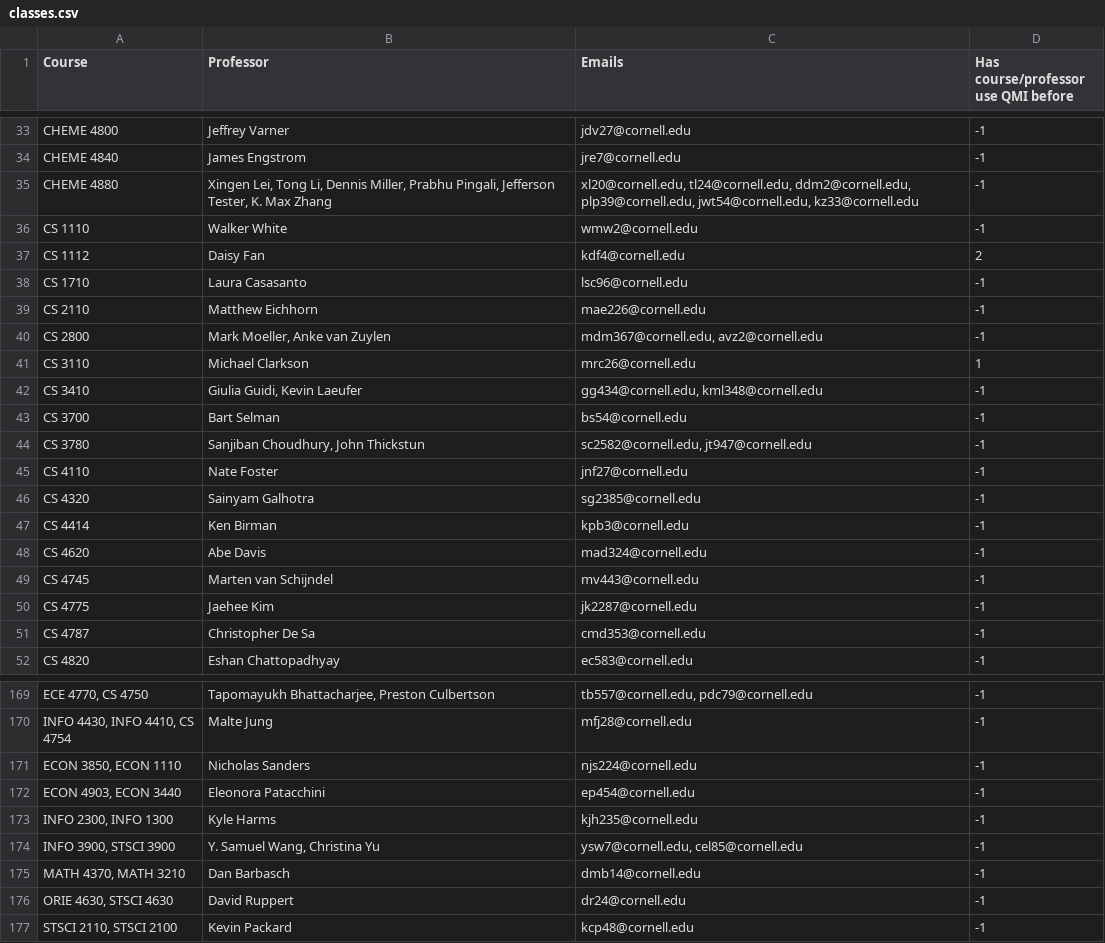
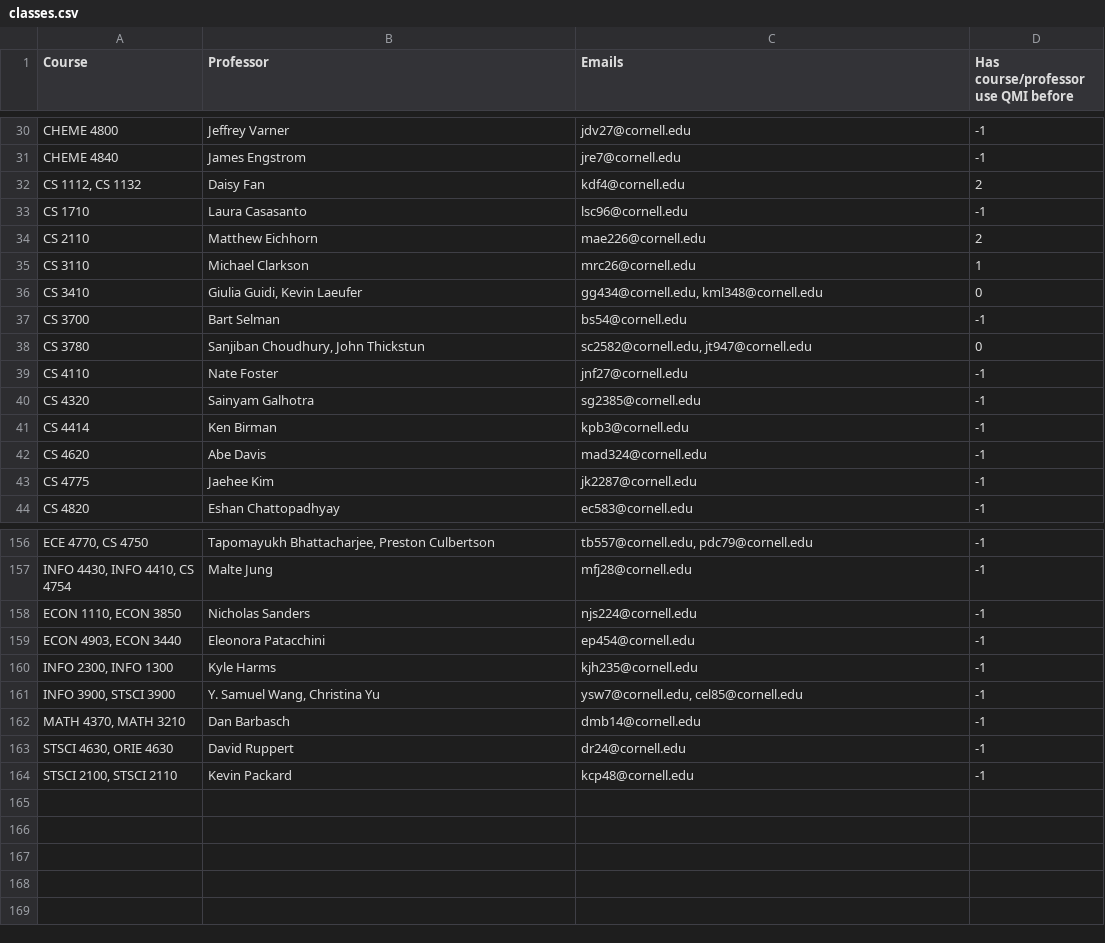
Before and after one commit to cornell-dti/office-hours, a CSV file: src/scripts/classes.csv, drawn as a sheet; only a part is shown, gaps mark what is left out; removed rows and columns are numbered as before the commit, all else as after; the diff covers the shown part only; the diff names each change by its address in the sheet, - before the commit and + after, or states it on an @@ line.

```diff
--- a/src/scripts/classes.csv
+++ b/src/scripts/classes.csv
-row 35: CHEME 4880 | Xingen Lei, Tong Li, Dennis Miller, Prabhu Pingali, Jefferson Tester, K. Max Zhang | xl20@cornell.edu, tl24@cornell.edu, ddm2@cornell.edu, plp39@cornell.edu, jwt54@cornell.edu, kz33@cornell.edu | -1
-row 36: CS 1110 | Walker White | wmw2@cornell.edu | -1
-A32 (Course): CS 1112
+A32 (Course): CS 1112, CS 1132
-D34: -1
+D34: 2
-row 40: CS 2800 | Mark Moeller, Anke van Zuylen | mdm367@cornell.edu, avz2@cornell.edu | -1
-D36: -1
+D36: 0
-D38: -1
+D38: 0
-row 49: CS 4745 | Marten van Schijndel | mv443@cornell.edu | -1
-row 51: CS 4787 | Christopher De Sa | cmd353@cornell.edu | -1
-A158 (Course): ECON 3850, ECON 1110
+A158 (Course): ECON 1110, ECON 3850
-A163 (Course): ORIE 4630, STSCI 4630
+A163 (Course): STSCI 4630, ORIE 4630
-A164 (Course): STSCI 2110, STSCI 2100
+A164 (Course): STSCI 2100, STSCI 2110
```
Also changed, not shown: 2 added rows, 10 removed rows and 11 edited cells elsewhere in this file, src/scripts/trackers/past_semester.csv, 4 other files.
